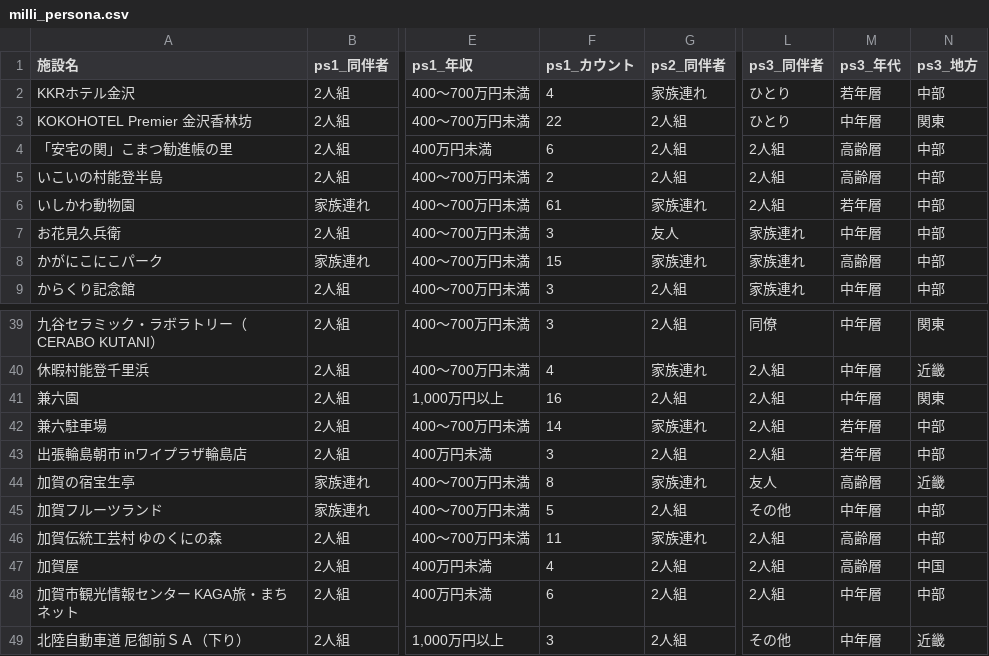
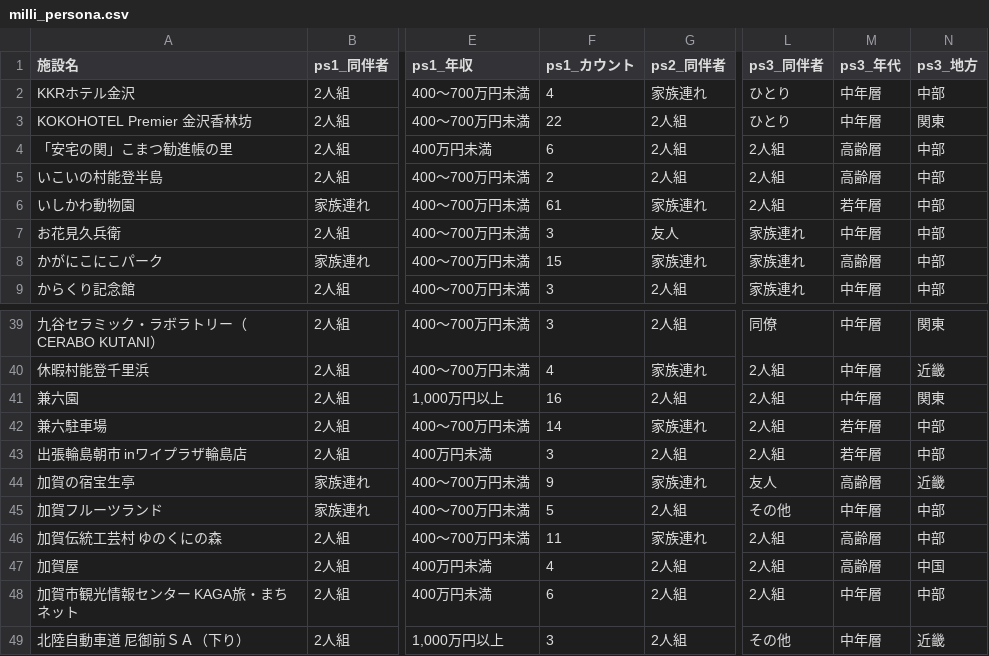
Before and after one commit to BeeB-C4N/tifo, a CSV file: ishikawa/milli_persona.csv, drawn as a sheet; only a part is shown, gaps mark what is left out; the diff names each change by its address in the sheet, - before the commit and + after, or states it on an @@ line.

```diff
--- a/ishikawa/milli_persona.csv
+++ b/ishikawa/milli_persona.csv
-M2 (ps3_年代): 若年層
+M2 (ps3_年代): 中年層
-F44 (ps1_カウント): 8
+F44 (ps1_カウント): 9
```
Also changed, not shown: ishikawa/milli_complain.tsv, ishikawa/milli_score.csv.
